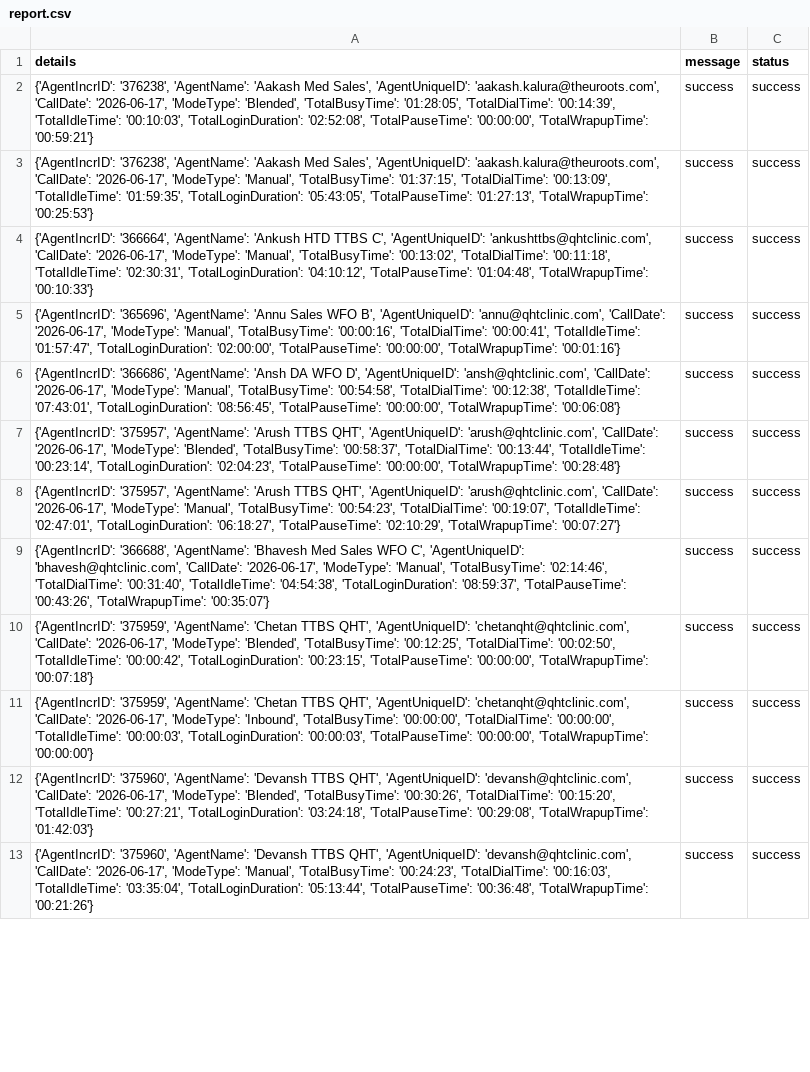
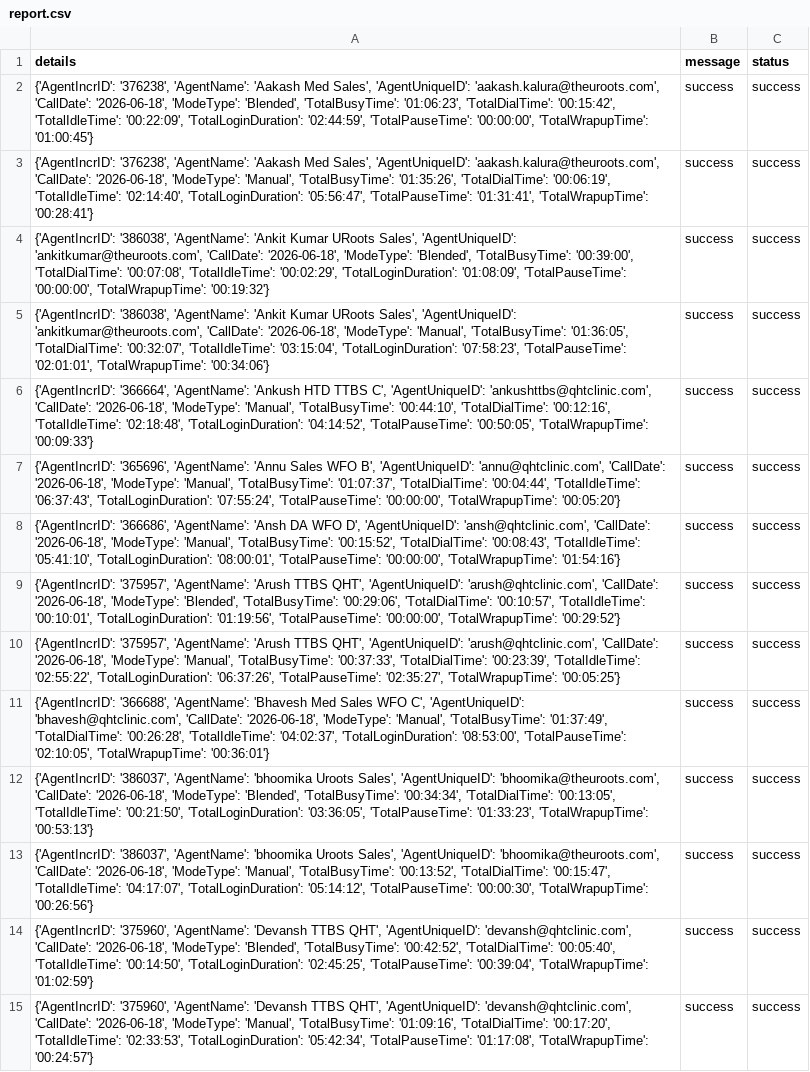
Before and after one commit to John-Cena-DEV/ozonetel_agents, a CSV file: report.csv, drawn as a sheet; only a part is shown; addresses are those after the commit; the diff covers the shown part only; the diff names each change by its address in the sheet, - before the commit and + after, or states it on an @@ line.

```diff
--- a/report.csv
+++ b/report.csv
-A2 (details): …'aakash.kalura@theuroots.com', 'CallDate': '2026-06-17', 'ModeType': 'Blended', 'TotalBusyTime': '01:28:05', 'TotalDialTime': '00:14:39', 'TotalIdleTime': '00:10:03', 'TotalLoginDuration': '02:52:08', 'TotalPauseTime': '00:00:00', 'TotalWrapupTime': '00:59:21'}
+A2 (details): …'aakash.kalura@theuroots.com', 'CallDate': '2026-06-18', 'ModeType': 'Blended', 'TotalBusyTime': '01:06:23', 'TotalDialTime': '00:15:42', 'TotalIdleTime': '00:22:09', 'TotalLoginDuration': '02:44:59', 'TotalPauseTime': '00:00:00', 'TotalWrapupTime': '01:00:45'}
-A3 (details): …'aakash.kalura@theuroots.com', 'CallDate': '2026-06-17', 'ModeType': 'Manual', 'TotalBusyTime': '01:37:15', 'TotalDialTime': '00:13:09', 'TotalIdleTime': '01:59:35', 'TotalLoginDuration': '05:43:05', 'TotalPauseTime': '01:27:13', 'TotalWrapupTime': '00:25:53'}
+A3 (details): …'aakash.kalura@theuroots.com', 'CallDate': '2026-06-18', 'ModeType': 'Manual', 'TotalBusyTime': '01:35:26', 'TotalDialTime': '00:06:19', 'TotalIdleTime': '02:14:40', 'TotalLoginDuration': '05:56:47', 'TotalPauseTime': '01:31:41', 'TotalWrapupTime': '00:28:41'}
+row 4: {'AgentIncrID': '386038', 'AgentName': 'Ankit Kumar URoots Sales', 'AgentUniqueID': 'ankitkumar@theuroots.com', 'CallDate': '2026-06-18', 'ModeType': 'Blended', 'TotalBusyTime': '00:39:00', 'TotalDialTime': '00:07:08', 'TotalIdleTime': '00:02:29', 'TotalLoginDuration': '01:08:09', 'TotalPauseTime': '00:00:00', 'TotalWrapupTime': '00:19:32'} | success | success
+row 5: {'AgentIncrID': '386038', 'AgentName': 'Ankit Kumar URoots Sales', 'AgentUniqueID': 'ankitkumar@theuroots.com', 'CallDate': '2026-06-18', 'ModeType': 'Manual', 'TotalBusyTime': '01:36:05', 'TotalDialTime': '00:32:07', 'TotalIdleTime': '03:15:04', 'TotalLoginDuration': '07:58:23', 'TotalPauseTime': '02:01:01', 'TotalWrapupTime': '00:34:06'} | success | success
-A6 (details): …'ankushttbs@qhtclinic.com', 'CallDate': '2026-06-17', 'ModeType': 'Manual', 'TotalBusyTime': '00:13:02', 'TotalDialTime': '00:11:18', 'TotalIdleTime': '02:30:31', 'TotalLoginDuration': '04:10:12', 'TotalPauseTime': '01:04:48', 'TotalWrapupTime': '00:10:33'}
+A6 (details): …'ankushttbs@qhtclinic.com', 'CallDate': '2026-06-18', 'ModeType': 'Manual', 'TotalBusyTime': '00:44:10', 'TotalDialTime': '00:12:16', 'TotalIdleTime': '02:18:48', 'TotalLoginDuration': '04:14:52', 'TotalPauseTime': '00:50:05', 'TotalWrapupTime': '00:09:33'}
-A7 (details): …'annu@qhtclinic.com', 'CallDate': '2026-06-17', 'ModeType': 'Manual', 'TotalBusyTime': '00:00:16', 'TotalDialTime': '00:00:41', 'TotalIdleTime': '01:57:47', 'TotalLoginDuration': '02:00:00', 'TotalPauseTime': '00:00:00', 'TotalWrapupTime': '00:01:16'}
+A7 (details): …'annu@qhtclinic.com', 'CallDate': '2026-06-18', 'ModeType': 'Manual', 'TotalBusyTime': '01:07:37', 'TotalDialTime': '00:04:44', 'TotalIdleTime': '06:37:43', 'TotalLoginDuration': '07:55:24', 'TotalPauseTime': '00:00:00', 'TotalWrapupTime': '00:05:20'}
-A8 (details): …'ansh@qhtclinic.com', 'CallDate': '2026-06-17', 'ModeType': 'Manual', 'TotalBusyTime': '00:54:58', 'TotalDialTime': '00:12:38', 'TotalIdleTime': '07:43:01', 'TotalLoginDuration': '08:56:45', 'TotalPauseTime': '00:00:00', 'TotalWrapupTime': '00:06:08'}
+A8 (details): …'ansh@qhtclinic.com', 'CallDate': '2026-06-18', 'ModeType': 'Manual', 'TotalBusyTime': '00:15:52', 'TotalDialTime': '00:08:43', 'TotalIdleTime': '05:41:10', 'TotalLoginDuration': '08:00:01', 'TotalPauseTime': '00:00:00', 'TotalWrapupTime': '01:54:16'}
-A9 (details): …'arush@qhtclinic.com', 'CallDate': '2026-06-17', 'ModeType': 'Blended', 'TotalBusyTime': '00:58:37', 'TotalDialTime': '00:13:44', 'TotalIdleTime': '00:23:14', 'TotalLoginDuration': '02:04:23', 'TotalPauseTime': '00:00:00', 'TotalWrapupTime': '00:28:48'}
+A9 (details): …'arush@qhtclinic.com', 'CallDate': '2026-06-18', 'ModeType': 'Blended', 'TotalBusyTime': '00:29:06', 'TotalDialTime': '00:10:57', 'TotalIdleTime': '00:10:01', 'TotalLoginDuration': '01:19:56', 'TotalPauseTime': '00:00:00', 'TotalWrapupTime': '00:29:52'}
-A10 (details): …'arush@qhtclinic.com', 'CallDate': '2026-06-17', 'ModeType': 'Manual', 'TotalBusyTime': '00:54:23', 'TotalDialTime': '00:19:07', 'TotalIdleTime': '02:47:01', 'TotalLoginDuration': '06:18:27', 'TotalPauseTime': '02:10:29', 'TotalWrapupTime': '00:07:27'}
+A10 (details): …'arush@qhtclinic.com', 'CallDate': '2026-06-18', 'ModeType': 'Manual', 'TotalBusyTime': '00:37:33', 'TotalDialTime': '00:23:39', 'TotalIdleTime': '02:55:22', 'TotalLoginDuration': '06:37:26', 'TotalPauseTime': '02:35:27', 'TotalWrapupTime': '00:05:25'}
-A11 (details): …'bhavesh@qhtclinic.com', 'CallDate': '2026-06-17', 'ModeType': 'Manual', 'TotalBusyTime': '02:14:46', 'TotalDialTime': '00:31:40', 'TotalIdleTime': '04:54:38', 'TotalLoginDuration': '08:59:37', 'TotalPauseTime': '00:43:26', 'TotalWrapupTime': '00:35:07'}
+A11 (details): …'bhavesh@qhtclinic.com', 'CallDate': '2026-06-18', 'ModeType': 'Manual', 'TotalBusyTime': '01:37:49', 'TotalDialTime': '00:26:28', 'TotalIdleTime': '04:02:37', 'TotalLoginDuration': '08:53:00', 'TotalPauseTime': '02:10:05', 'TotalWrapupTime': '00:36:01'}
-A12 (details): {'AgentIncrID': '375959', 'AgentName': 'Chetan TTBS QHT', 'AgentUniqueID': 'chetanqht@qhtclinic.com', 'CallDate': '2026-06-17', 'ModeType': 'Blended', 'TotalBusyTime': '00:12:25', 'TotalDialTime': '00:02:50', 'TotalIdleTime': '00:00:42', 'TotalLoginDuration': '00:23:15', 'TotalPauseTime': '00:00:00', 'TotalWrapupTime': '00:07:18'}
+A12 (details): {'AgentIncrID': '386037', 'AgentName': 'bhoomika Uroots Sales', 'AgentUniqueID': 'bhoomika@theuroots.com', 'CallDate': '2026-06-18', 'ModeType': 'Blended', 'TotalBusyTime': '00:34:34', 'TotalDialTime': '00:13:05', 'TotalIdleTime': '00:21:50', 'TotalLoginDuration': '03:36:05', 'TotalPauseTime': '01:33:23', 'TotalWrapupTime': '00:53:13'}
-A13 (details): {'AgentIncrID': '375959', 'AgentName': 'Chetan TTBS QHT', 'AgentUniqueID': 'chetanqht@qhtclinic.com', 'CallDate': '2026-06-17', 'ModeType': 'Inbound', 'TotalBusyTime': '00:00:00', 'TotalDialTime': '00:00:00', 'TotalIdleTime': '00:00:03', 'TotalLoginDuration': '00:00:03', 'TotalPauseTime': '00:00:00', 'TotalWrapupTime': '00:00:00'}
+A13 (details): {'AgentIncrID': '386037', 'AgentName': 'bhoomika Uroots Sales', 'AgentUniqueID': 'bhoomika@theuroots.com', 'CallDate': '2026-06-18', 'ModeType': 'Manual', 'TotalBusyTime': '00:13:52', 'TotalDialTime': '00:15:47', 'TotalIdleTime': '04:17:07', 'TotalLoginDuration': '05:14:12', 'TotalPauseTime': '00:00:30', 'TotalWrapupTime': '00:26:56'}
-A14 (details): …'devansh@qhtclinic.com', 'CallDate': '2026-06-17', 'ModeType': 'Blended', 'TotalBusyTime': '00:30:26', 'TotalDialTime': '00:15:20', 'TotalIdleTime': '00:27:21', 'TotalLoginDuration': '03:24:18', 'TotalPauseTime': '00:29:08', 'TotalWrapupTime': '01:42:03'}
+A14 (details): …'devansh@qhtclinic.com', 'CallDate': '2026-06-18', 'ModeType': 'Blended', 'TotalBusyTime': '00:42:52', 'TotalDialTime': '00:05:40', 'TotalIdleTime': '00:14:50', 'TotalLoginDuration': '02:45:25', 'TotalPauseTime': '00:39:04', 'TotalWrapupTime': '01:02:59'}
-A15 (details): …'devansh@qhtclinic.com', 'CallDate': '2026-06-17', 'ModeType': 'Manual', 'TotalBusyTime': '00:24:23', 'TotalDialTime': '00:16:03', 'TotalIdleTime': '03:35:04', 'TotalLoginDuration': '05:13:44', 'TotalPauseTime': '00:36:48', 'TotalWrapupTime': '00:21:26'}
+A15 (details): …'devansh@qhtclinic.com', 'CallDate': '2026-06-18', 'ModeType': 'Manual', 'TotalBusyTime': '01:09:16', 'TotalDialTime': '00:17:20', 'TotalIdleTime': '02:33:53', 'TotalLoginDuration': '05:42:34', 'TotalPauseTime': '01:17:08', 'TotalWrapupTime': '00:24:57'}
```
Also changed, not shown: 3 removed rows and 28 edited cells elsewhere in this file.
